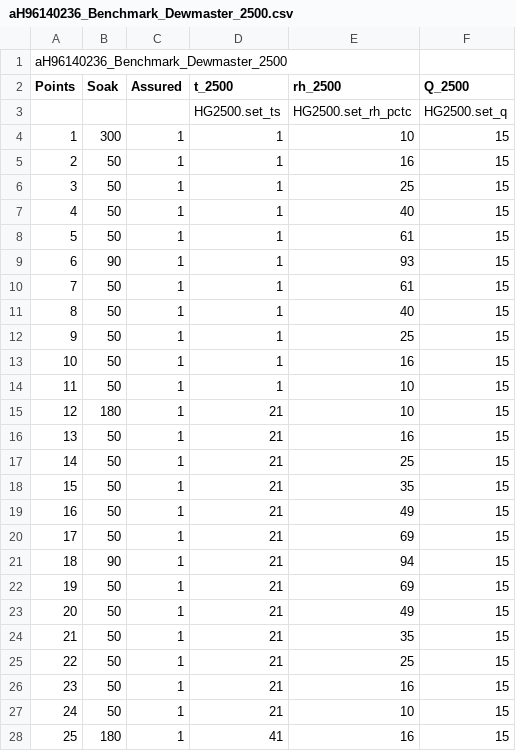
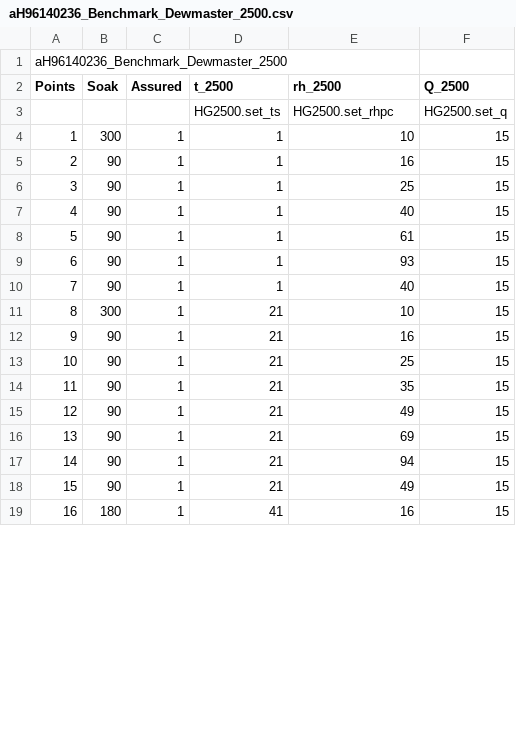
Before and after one commit to MSLNZ/hs-logger, a CSV file: hs-logger/autoprofiles/aH96140236_Benchmark_Dewmaster_2500.csv, drawn as a sheet; only a part is shown; removed rows and columns are numbered as before the commit, all else as after; the diff covers the shown part only; the diff names each change by its address in the sheet, - before the commit and + after, or states it on an @@ line.

```diff
--- a/hs-logger/autoprofiles/aH96140236_Benchmark_Dewmaster_2500.csv
+++ b/hs-logger/autoprofiles/aH96140236_Benchmark_Dewmaster_2500.csv
-E3 (rh_2500): HG2500.set_rh_pctc
+E3 (rh_2500): HG2500.set_rhpc
-B5:B8 (Soak): 50
+B5:B8 (Soak): 90
-row 10: 7 | 50 | 1 | 1 | 61 | 15
@@ column A (Points) renumbered between rows 10 and 47 @@
-B10 (Soak): 50
+B10 (Soak): 90
-row 12: 9 | 50 | 1 | 1 | 25 | 15
-row 13: 10 | 50 | 1 | 1 | 16 | 15
-row 14: 11 | 50 | 1 | 1 | 10 | 15
-B11 (Soak): 180
+B11 (Soak): 300
-B12:B16 (Soak): 50
+B12:B16 (Soak): 90
-row 22: 19 | 50 | 1 | 21 | 69 | 15
-B18 (Soak): 50
+B18 (Soak): 90
-row 24: 21 | 50 | 1 | 21 | 35 | 15
-row 25: 22 | 50 | 1 | 21 | 25 | 15
-row 26: 23 | 50 | 1 | 21 | 16 | 15
-row 27: 24 | 50 | 1 | 21 | 10 | 15
```
Also changed, not shown: 1 added row, 12 removed rows and 22 edited cells elsewhere in this file, 45 other files.
